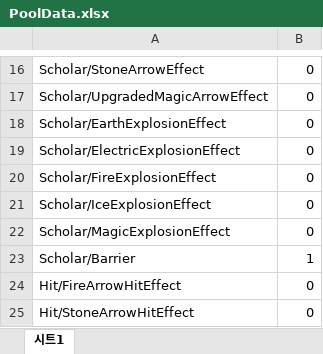
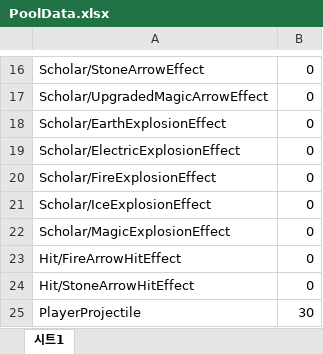
Before and after one commit to 6th-July-Team/WanderSoul, an Excel workbook: JsonConverter/ExcelFiles/PoolData.xlsx, sheet 시트1, drawn as a sheet; only a part is shown, gaps mark what is left out; values as stored, in another font and other column widths than the file's, no borders; charts and pictures not drawn; removed rows and columns are numbered as before the commit, all else as after; the diff names each change by its address in the sheet, - before the commit and + after, or states it on an @@ line.

```diff
--- a/JsonConverter/ExcelFiles/PoolData.xlsx (sheet 시트1)
+++ b/JsonConverter/ExcelFiles/PoolData.xlsx (sheet 시트1)
-row 23: Scholar/Barrier | 1
+row 25: PlayerProjectile | 30
```
Also changed, not shown: JsonConverter/ExcelFiles/PlayerSkillData.xlsx, JsonConverter/ExcelFiles/PreLoadAssetData.xlsx, 7 other files.
